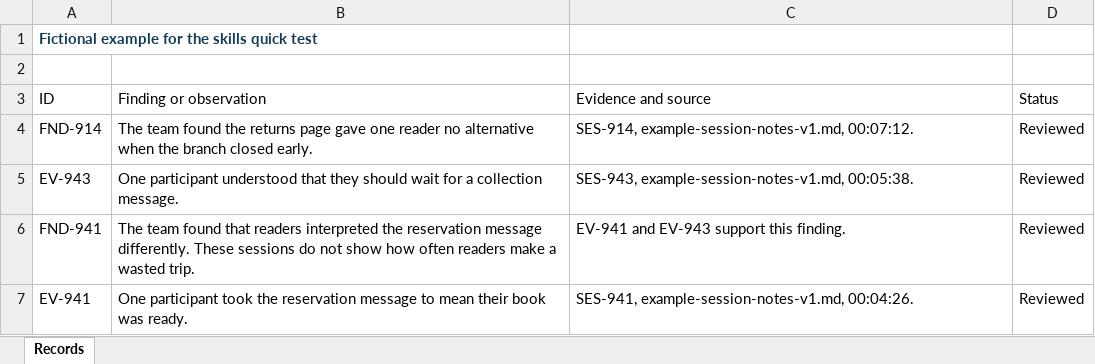
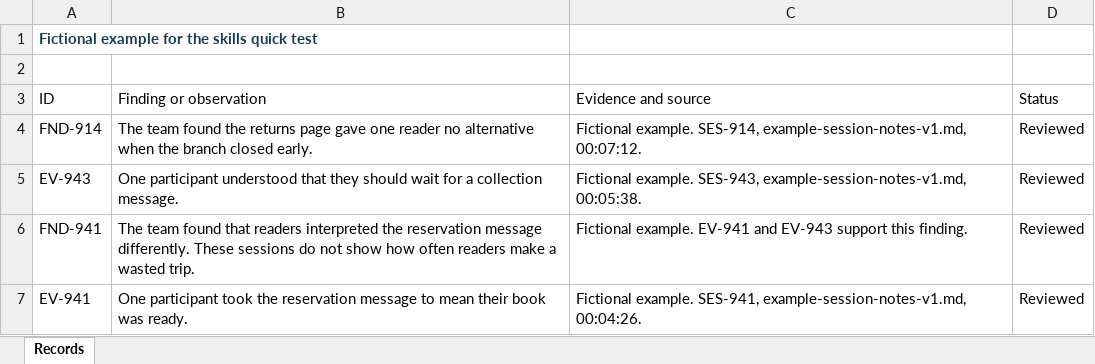
Before and after one commit to Miles-Cheverton/user-centred-design-framework, an Excel workbook: framework-template/how-to/quick-test/example-findings-and-observations.xlsx, sheet Records, drawn as a sheet; values as stored, in another font and other column widths than the file's, no borders; table styles not drawn; the diff names each change by its address in the sheet, - before the commit and + after, or states it on an @@ line.

```diff
--- a/framework-template/how-to/quick-test/example-findings-and-observations.xlsx (sheet Records)
+++ b/framework-template/how-to/quick-test/example-findings-and-observations.xlsx (sheet Records)
-C4 (Evidence and source): SES-914, example-session-notes-v1.md,…
+C4 (Evidence and source): Fictional example. SES-914, example-session-notes-v1.md,…
-C5 (Evidence and source): SES-943, example-session-notes-v1.md,…
+C5 (Evidence and source): Fictional example. SES-943, example-session-notes-v1.md,…
-C6 (Evidence and source): EV-941 and…
+C6 (Evidence and source): Fictional example. EV-941 and…
-C7 (Evidence and source): SES-941, example-session-notes-v1.md,…
+C7 (Evidence and source): Fictional example. SES-941, example-session-notes-v1.md,…
```
Also changed, not shown: framework-template/findings-and-observations.xlsx, framework-template/how-to/quick-test/example-user-needs.xlsx, 18 other files.
